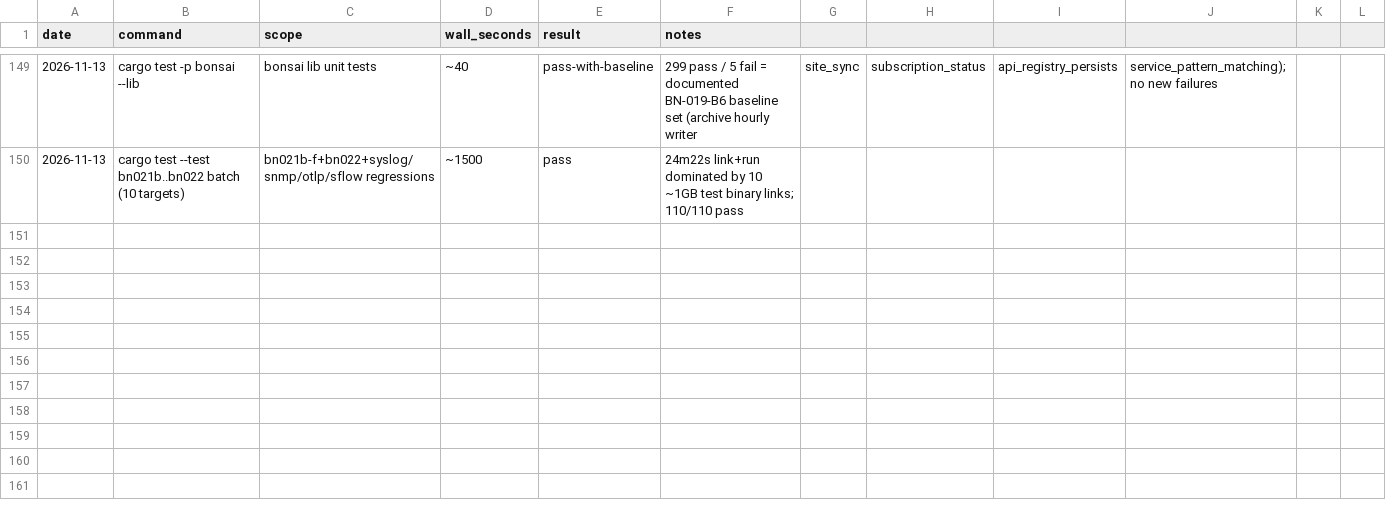
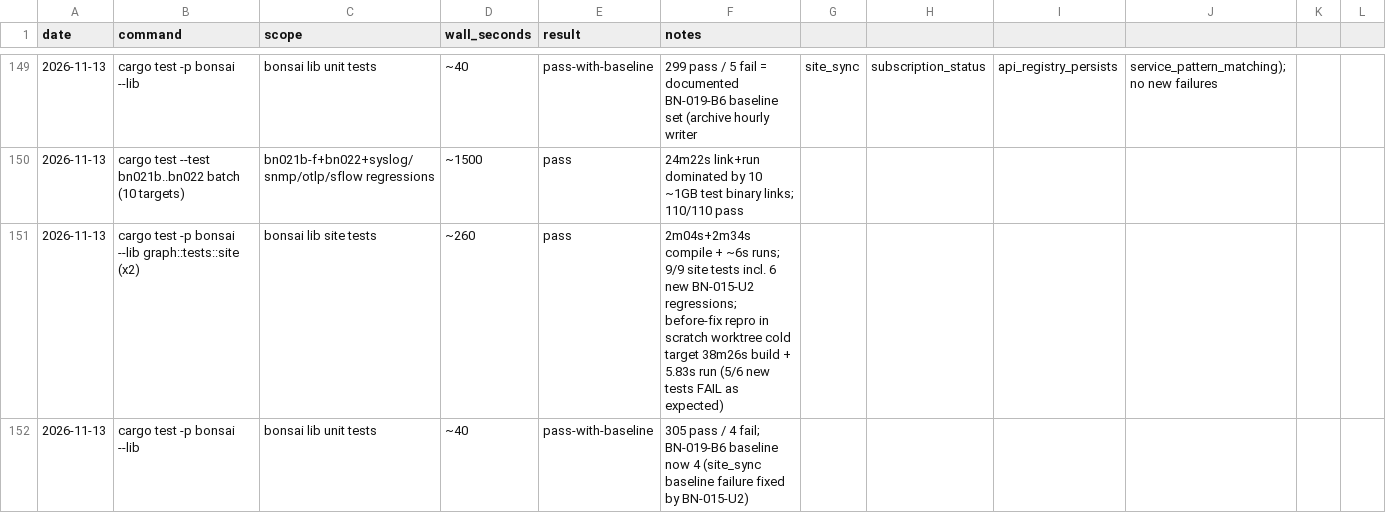
Before and after one commit to g-arjuna/bonsai, a CSV file: docs/build-times/runs.csv, drawn as a sheet; only a part is shown, gaps mark what is left out.

```diff
--- a/docs/build-times/runs.csv
+++ b/docs/build-times/runs.csv
@@ -150 +150,3 @@ date,command,scope,wall_seconds,result,notes
 2026-11-13,cargo test --test bn021b..bn022 batch (10 targets),bn021b-f+bn022+syslog/snmp/otlp/sflow regressions,~1500,pass,24m22s link+run dominated by 10 ~1GB test binary links; 110/110 pass
+2026-11-13,cargo test -p bonsai --lib graph::tests::site (x2),bonsai lib site tests,~260,pass,2m04s+2m34s compile + ~6s runs; 9/9 site tests incl. 6 new BN-015-U2 regressions; before-fix repro in scratch worktree cold target 38m26s build + 5.83s run (5/6 new tests FAIL as expected)
+2026-11-13,cargo test -p bonsai --lib,bonsai lib unit tests,~40,pass-with-baseline,305 pass / 4 fail; BN-019-B6 baseline now 4 (site_sync baseline failure fixed by BN-015-U2)
```
Also changed, not shown: 4 other files.
